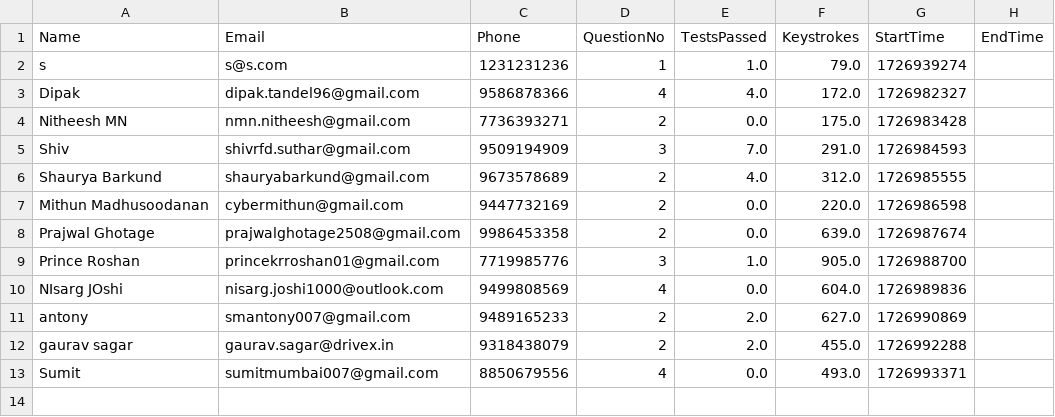
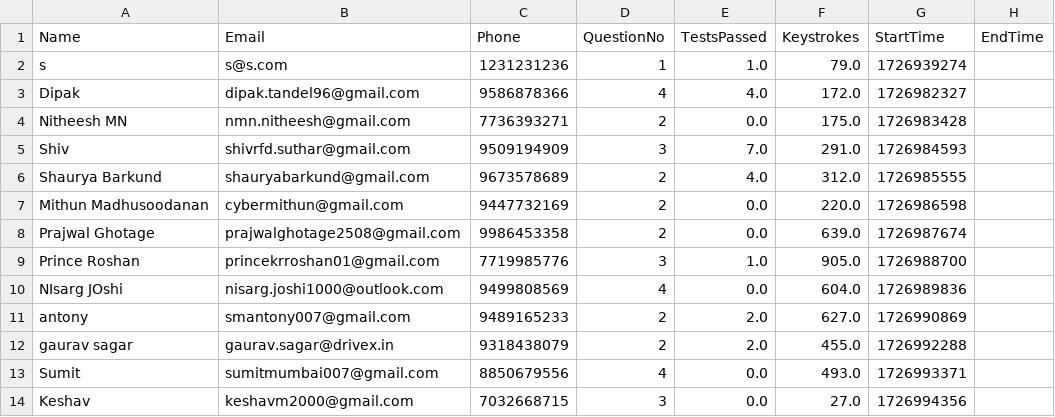
Before and after one commit to abnormalGptPycon/pylon-repo9, a CSV file: pycon/participants.csv, drawn as a sheet; the diff names each change by its address in the sheet, - before the commit and + after, or states it on an @@ line.

Commit message:
1726995012

```diff
--- a/pycon/participants.csv
+++ b/pycon/participants.csv
+row 14: Keshav | keshavm2000@gmail.com | 7032668715 | 3 | 0.0 | 27.0 | 1726994356
```
